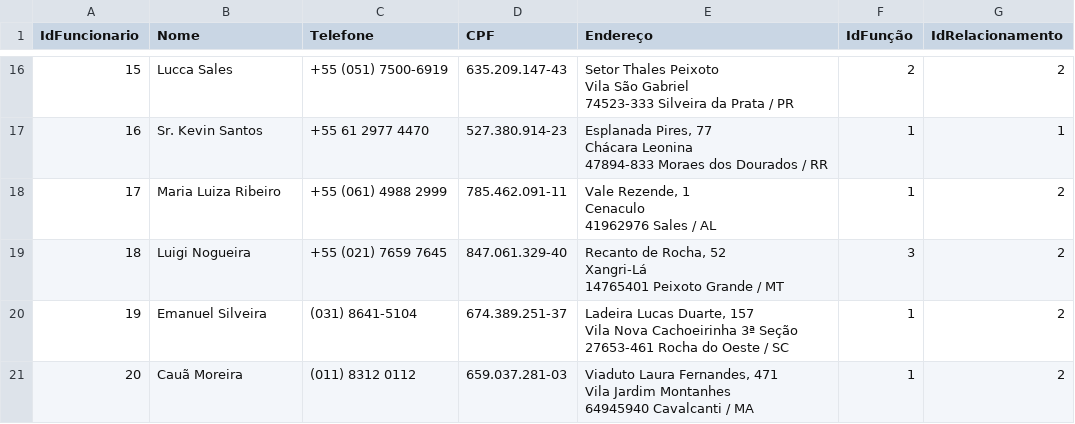
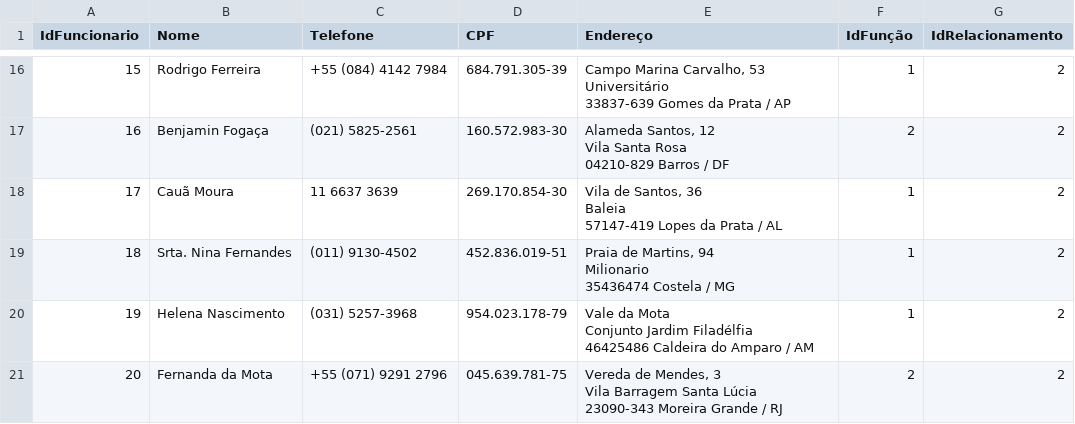
Before and after one commit to wllsena/chaves_imoveis, a CSV file: data/funcionarios.csv, drawn as a sheet; only a part is shown, gaps mark what is left out; ↵ is a line break in a cell; the diff covers the shown part only; the diff names each change by its address in the sheet, - before the commit and + after, or states it on an @@ line.

```diff
--- a/data/funcionarios.csv
+++ b/data/funcionarios.csv
-B16 (Nome): Lucca Sales
+B16 (Nome): Rodrigo Ferreira
-C16 (Telefone): +55 (051) 7500-6919
+C16 (Telefone): +55 (084) 4142 7984
-D16 (CPF): 635.209.147-43
+D16 (CPF): 684.791.305-39
-E16 (Endereço): Setor Thales Peixoto ↵ Vila São Gabriel ↵ 74523-333 Silveira da Prata / PR
+E16 (Endereço): Campo Marina Carvalho, 53 ↵ Universitário ↵ 33837-639 Gomes da Prata / AP
-F16 (IdFunção): 2
+F16 (IdFunção): 1
-B17 (Nome): Sr. Kevin Santos
+B17 (Nome): Benjamin Fogaça
-C17 (Telefone): +55 61 2977 4470
+C17 (Telefone): (021) 5825-2561
-D17 (CPF): 527.380.914-23
+D17 (CPF): 160.572.983-30
-E17 (Endereço): Esplanada Pires, 77 ↵ Chácara Leonina ↵ 47894-833 Moraes dos Dourados / RR
+E17 (Endereço): Alameda Santos, 12 ↵ Vila Santa Rosa ↵ 04210-829 Barros / DF
-F17 (IdFunção): 1
+F17 (IdFunção): 2
-G17 (IdRelacionamento): 1
+G17 (IdRelacionamento): 2
-B18 (Nome): Maria Luiza Ribeiro
+B18 (Nome): Cauã Moura
-C18 (Telefone): +55 (061) 4988 2999
+C18 (Telefone): 11 6637 3639
-D18 (CPF): 785.462.091-11
+D18 (CPF): 269.170.854-30
-E18 (Endereço): Vale Rezende, 1 ↵ Cenaculo ↵ 41962976 Sales / AL
+E18 (Endereço): Vila de Santos, 36 ↵ Baleia ↵ 57147-419 Lopes da Prata / AL
-B19 (Nome): Luigi Nogueira
+B19 (Nome): Srta. Nina Fernandes
-C19 (Telefone): +55 (021) 7659 7645
+C19 (Telefone): (011) 9130-4502
-D19 (CPF): 847.061.329-40
+D19 (CPF): 452.836.019-51
-E19 (Endereço): Recanto de Rocha, 52 ↵ Xangri-Lá ↵ 14765401 Peixoto Grande / MT
+E19 (Endereço): Praia de Martins, 94 ↵ Milionario ↵ 35436474 Costela / MG
-F19 (IdFunção): 3
+F19 (IdFunção): 1
-B20 (Nome): Emanuel Silveira
+B20 (Nome): Helena Nascimento
-C20 (Telefone): (031) 8641-5104
+C20 (Telefone): (031) 5257-3968
-D20 (CPF): 674.389.251-37
+D20 (CPF): 954.023.178-79
-E20 (Endereço): Ladeira Lucas Duarte, 157 ↵ Vila Nova Cachoeirinha 3ª Seção ↵ 27653-461 Rocha do Oeste / SC
+E20 (Endereço): Vale da Mota ↵ Conjunto Jardim Filadélfia ↵ 46425486 Caldeira do Amparo / AM
-B21 (Nome): Cauã Moreira
+B21 (Nome): Fernanda da Mota
-C21 (Telefone): (011) 8312 0112
+C21 (Telefone): +55 (071) 9291 2796
-D21 (CPF): 659.037.281-03
+D21 (CPF): 045.639.781-75
-E21 (Endereço): Viaduto Laura Fernandes, 471 ↵ Vila Jardim Montanhes ↵ 64945940 Cavalcanti / MA
+E21 (Endereço): Vereda de Mendes, 3 ↵ Vila Barragem Santa Lúcia ↵ 23090-343 Moreira Grande / RJ
-F21 (IdFunção): 1
+F21 (IdFunção): 2
```
Also changed, not shown: 59 edited cells elsewhere in this file, data/areas.csv, data/clientes.csv, 9 other files.
